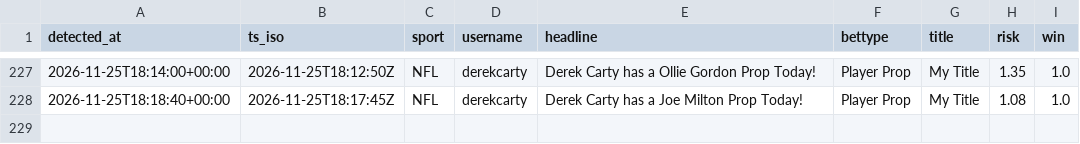
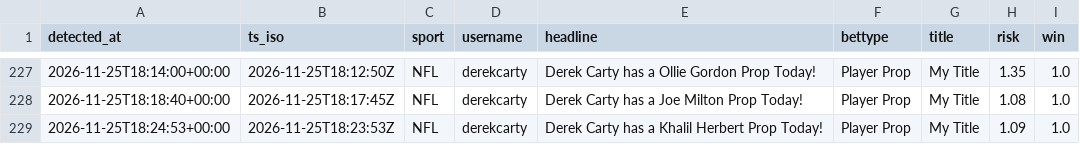
Before and after one commit to michaelherry123-byte/carty-radar, a CSV file: data/picks_log.csv, drawn as a sheet; only a part is shown, gaps mark what is left out.

```diff
--- a/data/picks_log.csv
+++ b/data/picks_log.csv
@@ -228 +228,2 @@ detected_at,ts_iso,sport,username,headline,bettype,title,risk,win
 "2026-11-25T18:18:40+00:00","2026-11-25T18:17:45Z","NFL","derekcarty","Derek Carty has a Joe Milton Prop Today!","Player Prop","My Title","1.08","1.0"
+"2026-11-25T18:24:53+00:00","2026-11-25T18:23:53Z","NFL","derekcarty","Derek Carty has a Khalil Herbert Prop Today!","Player Prop","My Title","1.09","1.0"
```
Also changed, not shown: 1 other file.
